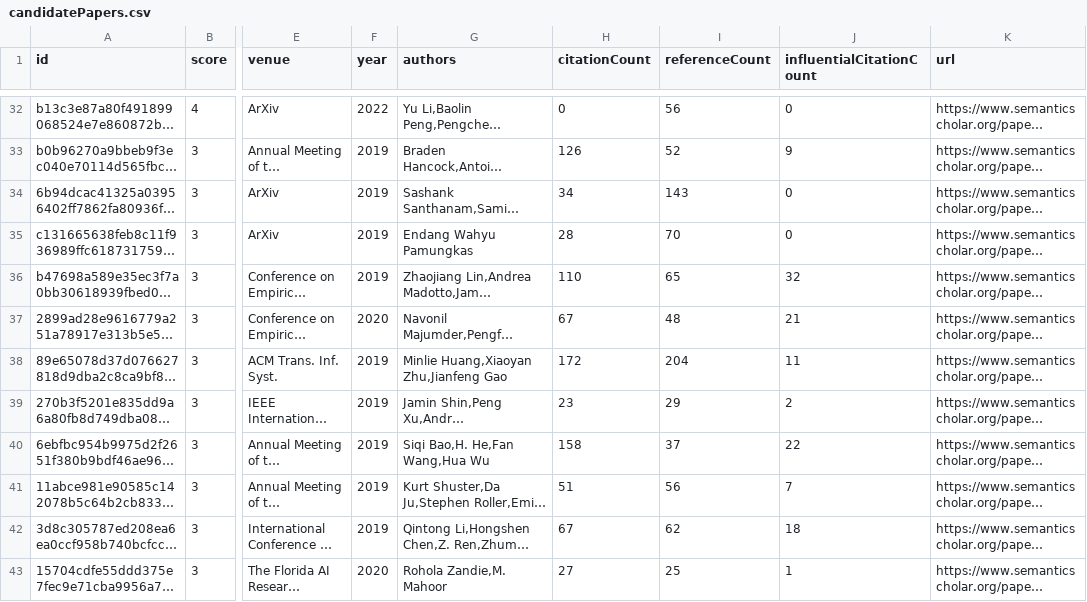
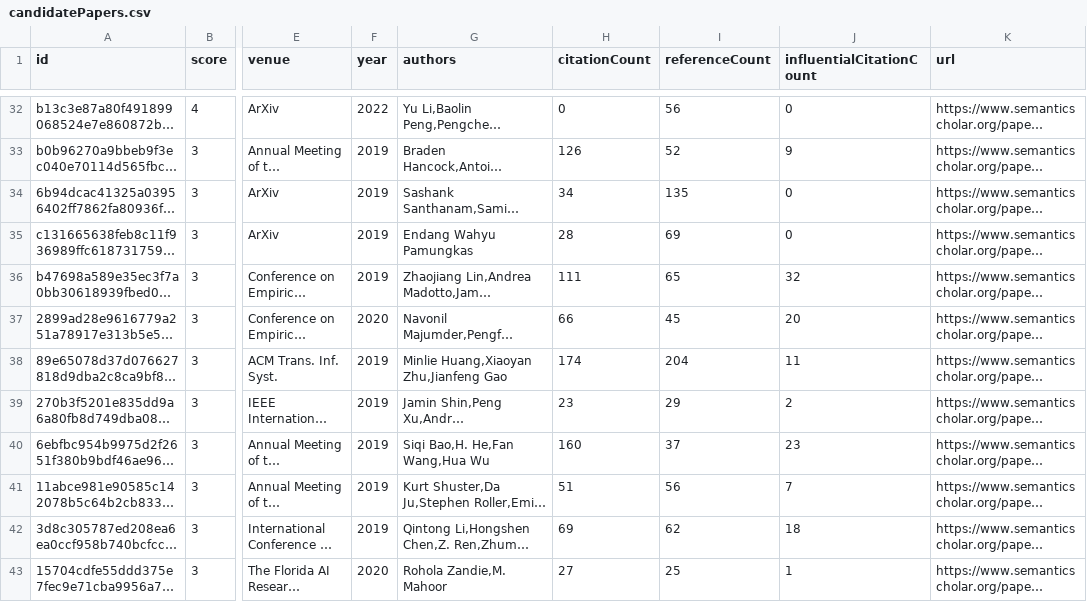
Before and after one commit to avi-jit/pegah-lit-review, a CSV file: data/candidatePapers.csv, drawn as a sheet; only a part is shown, gaps mark what is left out; long unchanged cells end in …; the diff covers the shown part only; the diff names each change by its address in the sheet, - before the commit and + after, or states it on an @@ line.

```diff
--- a/data/candidatePapers.csv
+++ b/data/candidatePapers.csv
-I34 (referenceCount): 143
+I34 (referenceCount): 135
-I35 (referenceCount): 70
+I35 (referenceCount): 69
-H36 (citationCount): 110
+H36 (citationCount): 111
-H37 (citationCount): 67
+H37 (citationCount): 66
-I37 (referenceCount): 48
+I37 (referenceCount): 45
-J37 (influentialCitationCount): 21
+J37 (influentialCitationCount): 20
-H38 (citationCount): 172
+H38 (citationCount): 174
-H40 (citationCount): 158
+H40 (citationCount): 160
-J40 (influentialCitationCount): 22
+J40 (influentialCitationCount): 23
-H42 (citationCount): 67
+H42 (citationCount): 69
```
Also changed, not shown: 2 added rows, 2 removed rows, 1 moved row and 70 edited cells elsewhere in this file, 2 other files.
